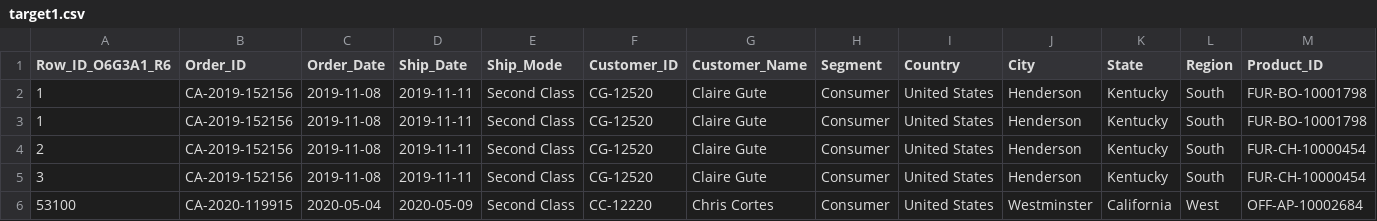
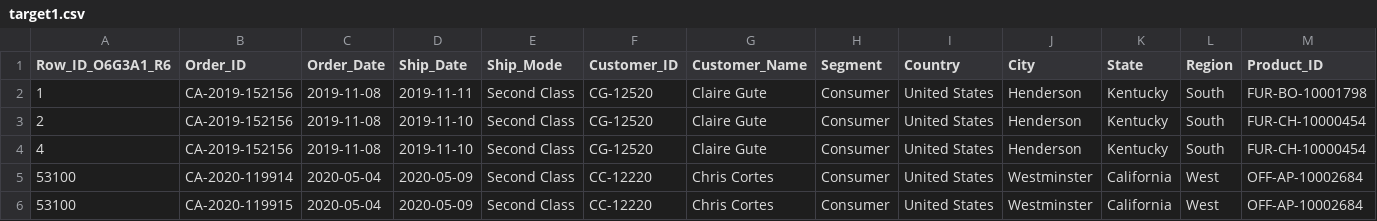
Before and after one commit to deepanrajs/dbFileComparator, a CSV file: Input/target1.csv, drawn as a sheet; only a part is shown; removed rows and columns are numbered as before the commit, all else as after; rows hold the shown columns only; the diff names each change by its address in the sheet, - before the commit and + after, or states it on an @@ line.

```diff
--- a/Input/target1.csv
+++ b/Input/target1.csv
-row 3: 1 | CA-2019-152156 | 2019-11-08 | 2019-11-11 | Second Class | CG-12520 | Claire Gute | Consumer | United States | Henderson | Kentucky | South | FUR-BO-10001798
-D3:D4 (Ship_Date): 2019-11-11
+D3:D4 (Ship_Date): 2019-11-10
-A4 (Row_ID_O6G3A1_R6): 3
+A4 (Row_ID_O6G3A1_R6): 4
+row 5: 53100 | CA-2020-119914 | 2020-05-04 | 2020-05-09 | Second Class | CC-12220 | Chris Cortes | Consumer | United States | Westminster | California | West | OFF-AP-10002684
```
Also changed, not shown: Input/source1.csv, 3 other files.
